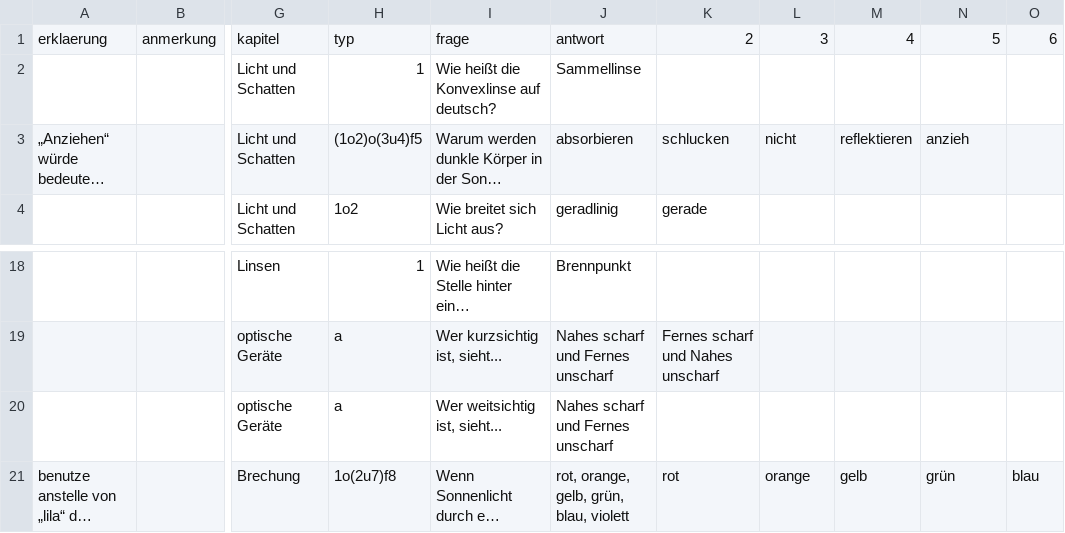
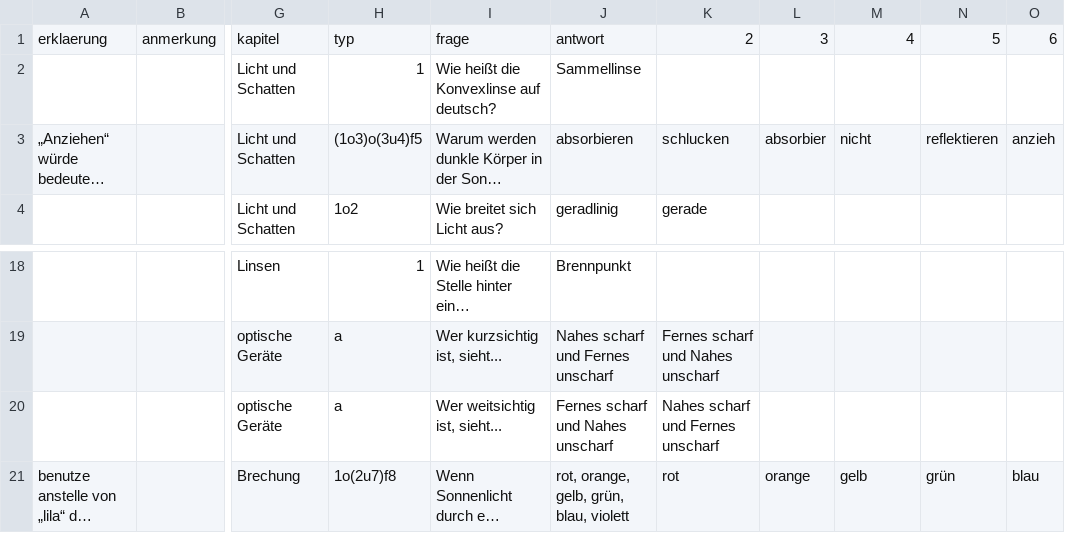
Before and after one commit to pitweazle/physiktrainer, a CSV file: optik.csv, drawn as a sheet; only a part is shown, gaps mark what is left out; long unchanged cells end in …; the diff names each change by its address in the sheet, - before the commit and + after, or states it on an @@ line.

```diff
--- a/optik.csv
+++ b/optik.csv
-H3: (1o2)o(3u4)f5
+H3: (1o3)o(3u4)f5
-L3: nicht
+L3: absorbier
-M3: reflektieren
+M3: nicht
-N3: anzieh
+N3: reflektieren
-O3: (empty)
+O3: anzieh
-J20: Nahes scharf und Fernes unscharf
+J20: Fernes scharf und Nahes unscharf
-K20: (empty)
+K20: Nahes scharf und Fernes unscharf
```
Also changed, not shown: 2 other files.
